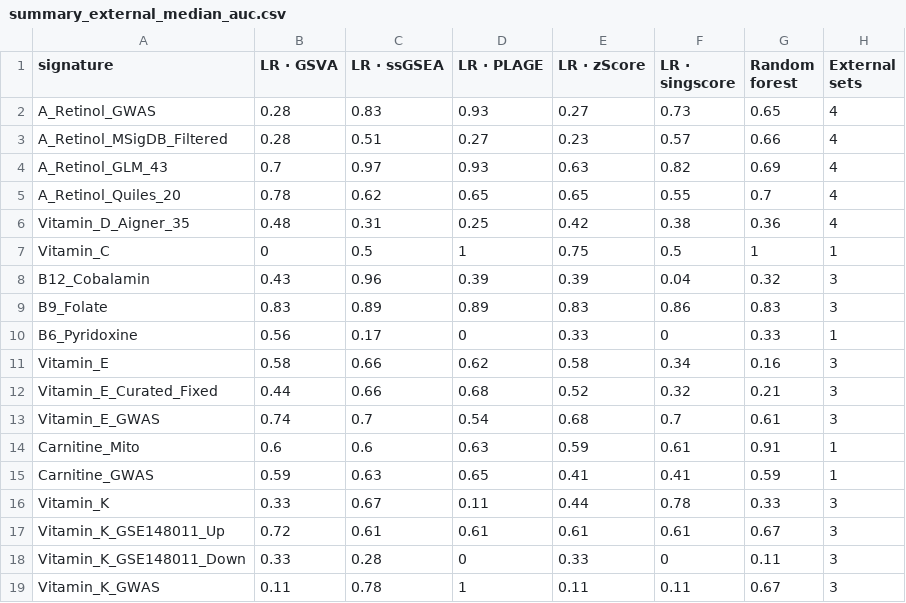
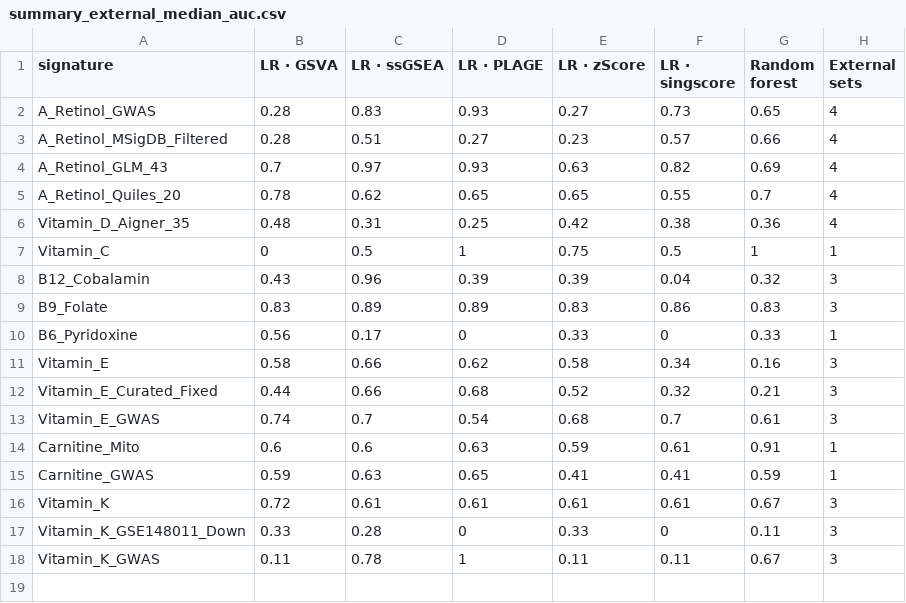
Before and after one commit to Kiloni/CuratedNutritionProfiler, a CSV file: Reports/results/summary_external_median_auc.csv, drawn as a sheet.

```diff
--- a/Reports/results/summary_external_median_auc.csv
+++ b/Reports/results/summary_external_median_auc.csv
@@ -15,4 +15,3 @@ Carnitine_Mito,0.6,0.6,0.63,0.59,0.61,0.91,1
 Carnitine_GWAS,0.59,0.63,0.65,0.41,0.41,0.59,1
-Vitamin_K,0.33,0.67,0.11,0.44,0.78,0.33,3
-Vitamin_K_GSE148011_Up,0.72,0.61,0.61,0.61,0.61,0.67,3
+Vitamin_K,0.72,0.61,0.61,0.61,0.61,0.67,3
 Vitamin_K_GSE148011_Down,0.33,0.28,0,0.33,0,0.11,3
```
Also changed, not shown: Reports/results/anova_summary.csv, Reports/results/summary_leave_pair_out_auc.csv, 6 other files.
